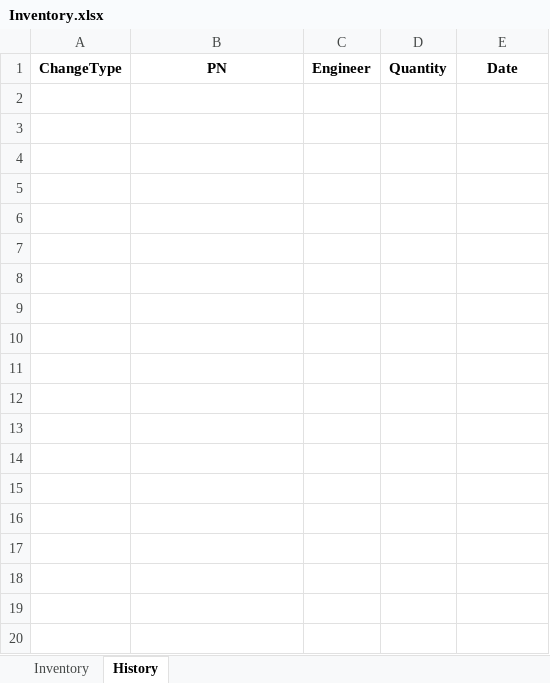
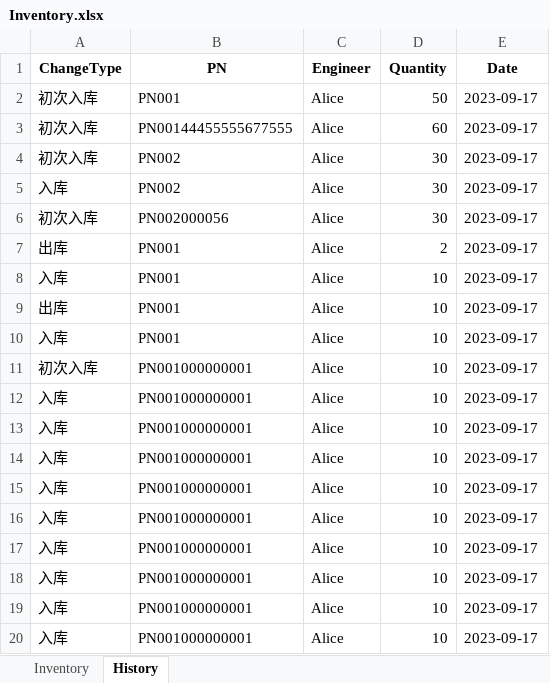
Before and after one commit to victoryang126/TestFramework-master, an Excel workbook: Sqlite/Database/Inventory.xlsx, sheet History, drawn as a sheet; only a part is shown; values as stored, in another font and other column widths than the file's, no borders; the diff covers the shown part only; the diff names each change by its address in the sheet, - before the commit and + after, or states it on an @@ line.

```diff
--- a/Sqlite/Database/Inventory.xlsx (sheet History)
+++ b/Sqlite/Database/Inventory.xlsx (sheet History)
+row 2: 初次入库 | PN001 | Alice | 50 | 2023-09-17
+row 3: 初次入库 | PN00144455555677555 | Alice | 60 | 2023-09-17
+row 4: 初次入库 | PN002 | Alice | 30 | 2023-09-17
+row 5: 入库 | PN002 | Alice | 30 | 2023-09-17
+row 6: 初次入库 | PN002000056 | Alice | 30 | 2023-09-17
+row 7: 出库 | PN001 | Alice | 2 | 2023-09-17
+row 8: 入库 | PN001 | Alice | 10 | 2023-09-17
+row 9: 出库 | PN001 | Alice | 10 | 2023-09-17
+row 10: 入库 | PN001 | Alice | 10 | 2023-09-17
+row 11: 初次入库 | PN001000000001 | Alice | 10 | 2023-09-17
+row 12: 入库 | PN001000000001 | Alice | 10 | 2023-09-17
+row 13: 入库 | PN001000000001 | Alice | 10 | 2023-09-17
+row 14: 入库 | PN001000000001 | Alice | 10 | 2023-09-17
+row 15: 入库 | PN001000000001 | Alice | 10 | 2023-09-17
+row 16: 入库 | PN001000000001 | Alice | 10 | 2023-09-17
+row 17: 入库 | PN001000000001 | Alice | 10 | 2023-09-17
+row 18: 入库 | PN001000000001 | Alice | 10 | 2023-09-17
+row 19: 入库 | PN001000000001 | Alice | 10 | 2023-09-17
+row 20: 入库 | PN001000000001 | Alice | 10 | 2023-09-17
```
Also changed, not shown: 10 added rows elsewhere in this sheet, sheet Inventory, 2 other files.
